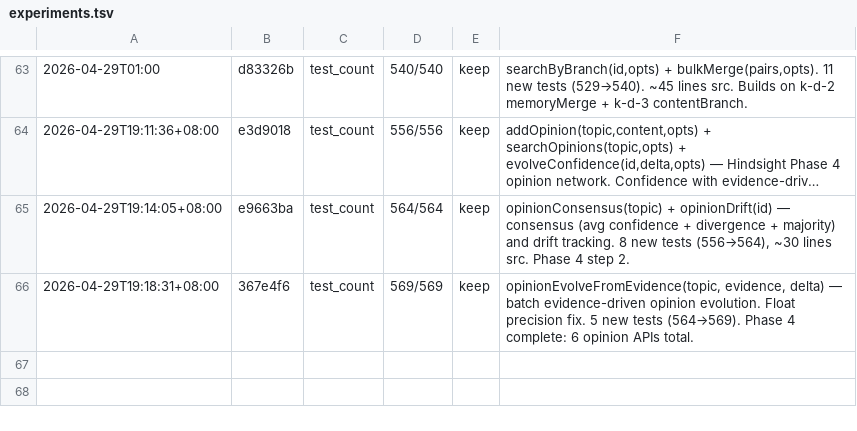
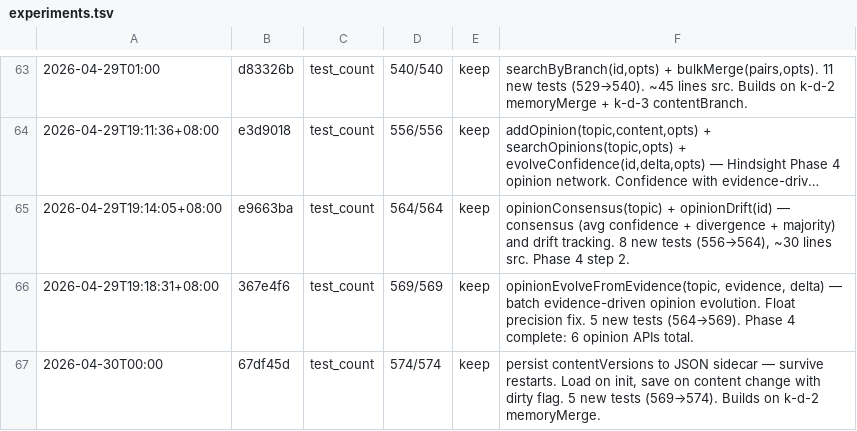
Before and after one commit to robertsong2019/openclaw-workspace, a TSV file: projects/agent-memory-service/experiments.tsv, drawn as a sheet; only a part is shown, gaps mark what is left out; long unchanged cells end in …; the diff names each change by its address in the sheet, - before the commit and + after, or states it on an @@ line.

```diff
--- a/projects/agent-memory-service/experiments.tsv
+++ b/projects/agent-memory-service/experiments.tsv
+row 67: 2026-04-30T00:00 | 67df45d | test_count | 574/574 | keep | persist contentVersions to JSON sidecar — survive restarts. Load on init, save on content change with dirty flag. 5 new tests (569→574). Builds on k-d-2 memoryMerge.
```
Also changed, not shown: 35 other files.
